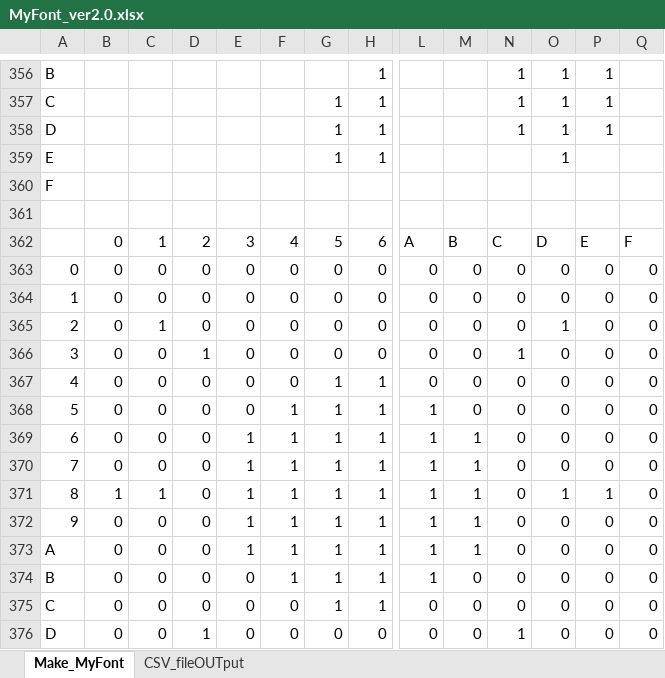
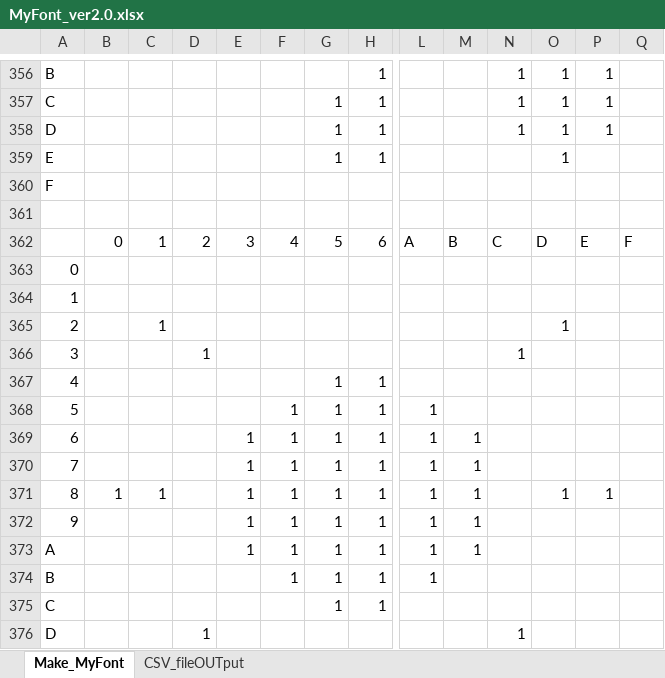
Before and after one commit to mgo-tec/Excel_Make_Font_CSV, an Excel workbook: MyFont_ver2.0.xlsx, sheet Make_MyFont, drawn as a sheet; only a part is shown, gaps mark what is left out; values as stored, in another font and other column widths than the file's, no cell formats; conditional formats not drawn; the diff covers the shown part only; the diff names each change by its address in the sheet, - before the commit and + after, or states it on an @@ line.

Commit message:
Fix bug.
Fix bug.

```diff
--- a/MyFont_ver2.0.xlsx (sheet Make_MyFont)
+++ b/MyFont_ver2.0.xlsx (sheet Make_MyFont)
-B363:B370: 0
+B363:B370: (empty)
-C363:C364: 0
+C363:C364: (empty)
-D363:D365: 0
+D363:D365: (empty)
-E363:E368: 0
+E363:E368: (empty)
-F363:F367: 0
+F363:F367: (empty)
-G363:G366: 0
+G363:G366: (empty)
-H363:H366: 0
+H363:H366: (empty)
-L363:L367: 0
+L363:L367: (empty)
-M363:M368: 0
+M363:M368: (empty)
-N363:N365: 0
+N363:N365: (empty)
-O363:O364: 0
+O363:O364: (empty)
-P363:P370: 0
+P363:P370: (empty)
-Q363:Q376: 0
+Q363:Q376: (empty)
-C366:C370: 0
+C366:C370: (empty)
-O366:O370: 0
+O366:O370: (empty)
-D367:D375: 0
+D367:D375: (empty)
-N367:N375: 0
+N367:N375: (empty)
-B372:B376: 0
+B372:B376: (empty)
-C372:C376: 0
+C372:C376: (empty)
-O372:O376: 0
+O372:O376: (empty)
-P372:P376: 0
+P372:P376: (empty)
-E374:E376: 0
+E374:E376: (empty)
-M374:M376: 0
+M374:M376: (empty)
-F375:F376: 0
+F375:F376: (empty)
-L375:L376: 0
+L375:L376: (empty)
-G376: 0
+G376: (empty)
-H376: 0
+H376: (empty)
```
Also changed, not shown: 81 edited cells elsewhere in this sheet, cell formats.
